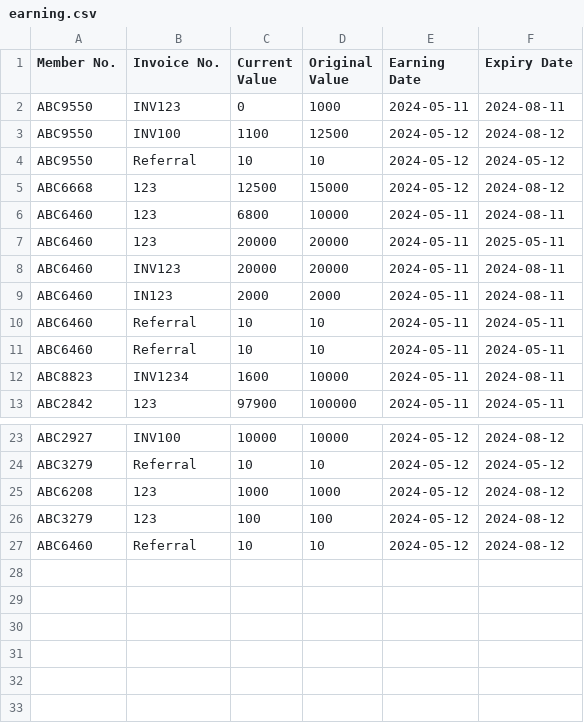
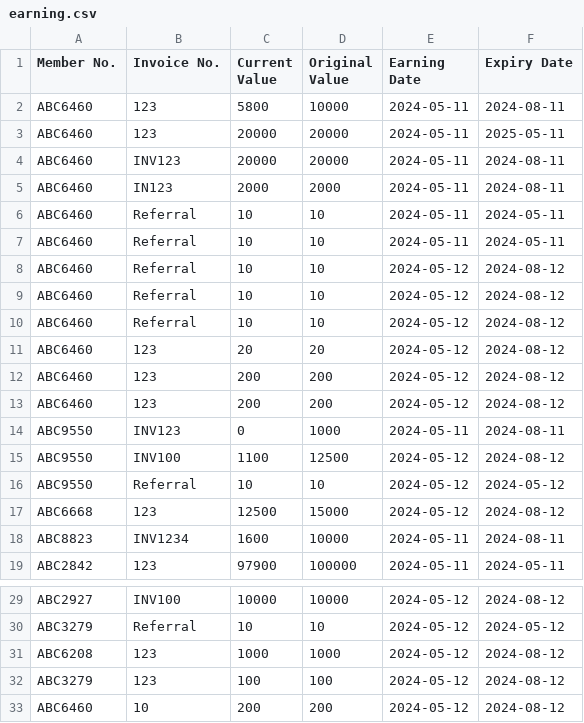
Before and after one commit to QuintonPang/Rewards-System, a CSV file: earning.csv, drawn as a sheet; only a part is shown, gaps mark what is left out.

Commit message:
get value

```diff
--- a/earning.csv
+++ b/earning.csv
@@ -1,7 +1,3 @@
 Member No.,Invoice No.,Current Value,Original Value,Earning Date,Expiry Date
-ABC9550,INV123,0,1000,2024-05-11,2024-08-11
-ABC9550,INV100,1100,12500,2024-05-12,2024-08-12
-ABC9550,Referral,10,10,2024-05-12,2024-05-12
-ABC6668,123,12500,15000,2024-05-12,2024-08-12
-ABC6460,123,6800,10000,2024-05-11,2024-08-11
+ABC6460,123,5800,10000,2024-05-11,2024-08-11
 ABC6460,123,20000,20000,2024-05-11,2025-05-11
@@ -11,2 +7,12 @@ ABC6460,Referral,10,10,2024-05-11,2024-05-11
 ABC6460,Referral,10,10,2024-05-11,2024-05-11
+ABC6460,Referral,10,10,2024-05-12,2024-08-12
+ABC6460,Referral,10,10,2024-05-12,2024-08-12
+ABC6460,Referral,10,10,2024-05-12,2024-08-12
+ABC6460,123,20,20,2024-05-12,2024-08-12
+ABC6460,123,200,200,2024-05-12,2024-08-12
+ABC6460,123,200,200,2024-05-12,2024-08-12
+ABC9550,INV123,0,1000,2024-05-11,2024-08-11
+ABC9550,INV100,1100,12500,2024-05-12,2024-08-12
+ABC9550,Referral,10,10,2024-05-12,2024-05-12
+ABC6668,123,12500,15000,2024-05-12,2024-08-12
 ABC8823,INV1234,1600,10000,2024-05-11,2024-08-11
@@ -26,2 +32,2 @@ ABC6208,123,1000,1000,2024-05-12,2024-08-12
 ABC3279,123,100,100,2024-05-12,2024-08-12
-ABC6460,Referral,10,10,2024-05-12,2024-08-12
+ABC6460,10,200,200,2024-05-12,2024-08-12
```
Also changed, not shown: 3 other files.
